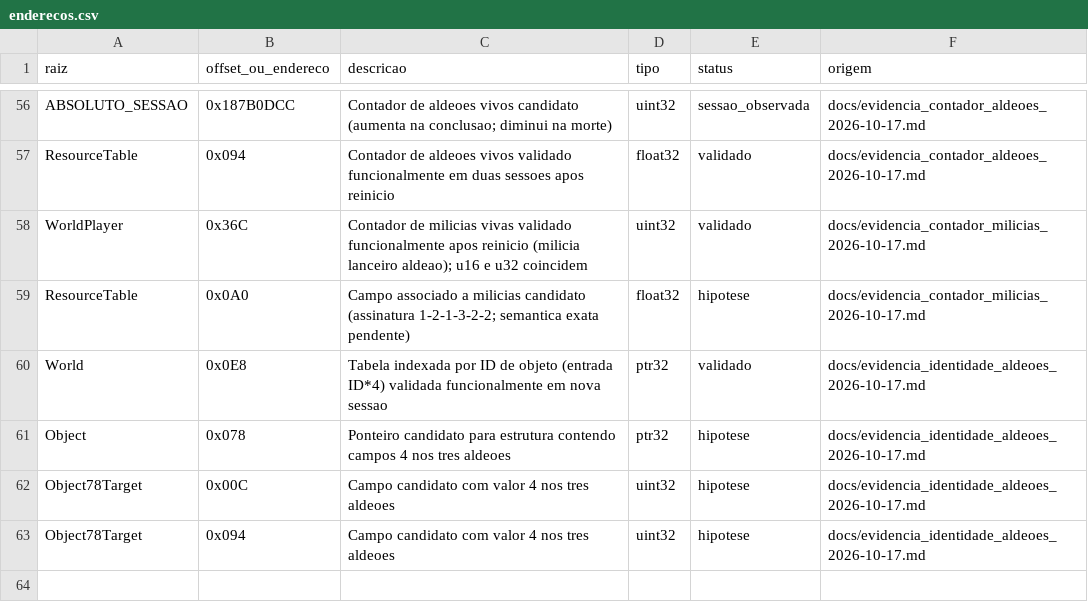
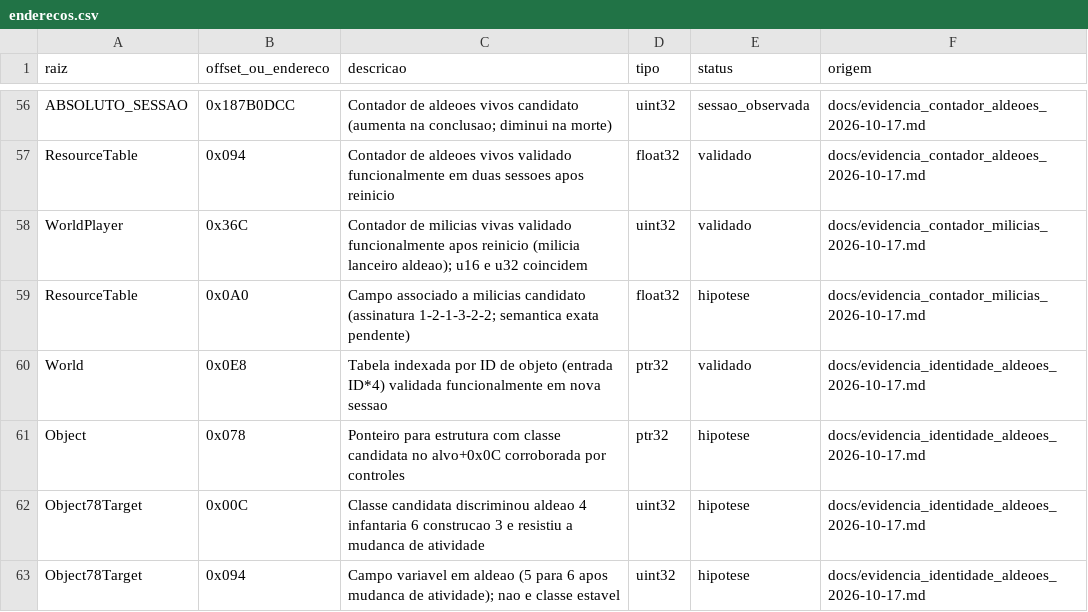
Before and after one commit to marcosvilhena87/AoE2HD.mapping, a CSV file: dados/enderecos.csv, drawn as a sheet; only a part is shown, gaps mark what is left out.

Commit message:
map: refine class hypotheses with real activity-change controls

```diff
--- a/dados/enderecos.csv
+++ b/dados/enderecos.csv
@@ -60,4 +60,4 @@ ResourceTable,0x0A0,Campo associado a milicias candidato (assinatura 1-2-1-3-2-2
 World,0x0E8,Tabela indexada por ID de objeto (entrada ID*4) validada funcionalmente em nova sessao,ptr32,validado,docs/evidencia_identidade_aldeoes_2026-10-17.md
-Object,0x078,Ponteiro candidato para estrutura contendo campos 4 nos tres aldeoes,ptr32,hipotese,docs/evidencia_identidade_aldeoes_2026-10-17.md
-Object78Target,0x00C,Campo candidato com valor 4 nos tres aldeoes,uint32,hipotese,docs/evidencia_identidade_aldeoes_2026-10-17.md
-Object78Target,0x094,Campo candidato com valor 4 nos tres aldeoes,uint32,hipotese,docs/evidencia_identidade_aldeoes_2026-10-17.md
+Object,0x078,Ponteiro para estrutura com classe candidata no alvo+0x0C corroborada por controles,ptr32,hipotese,docs/evidencia_identidade_aldeoes_2026-10-17.md
+Object78Target,0x00C,Classe candidata discriminou aldeao 4 infantaria 6 construcao 3 e resistiu a mudanca de atividade,uint32,hipotese,docs/evidencia_identidade_aldeoes_2026-10-17.md
+Object78Target,0x094,Campo variavel em aldeao (5 para 6 apos mudanca de atividade); nao e classe estavel,uint32,hipotese,docs/evidencia_identidade_aldeoes_2026-10-17.md
```
